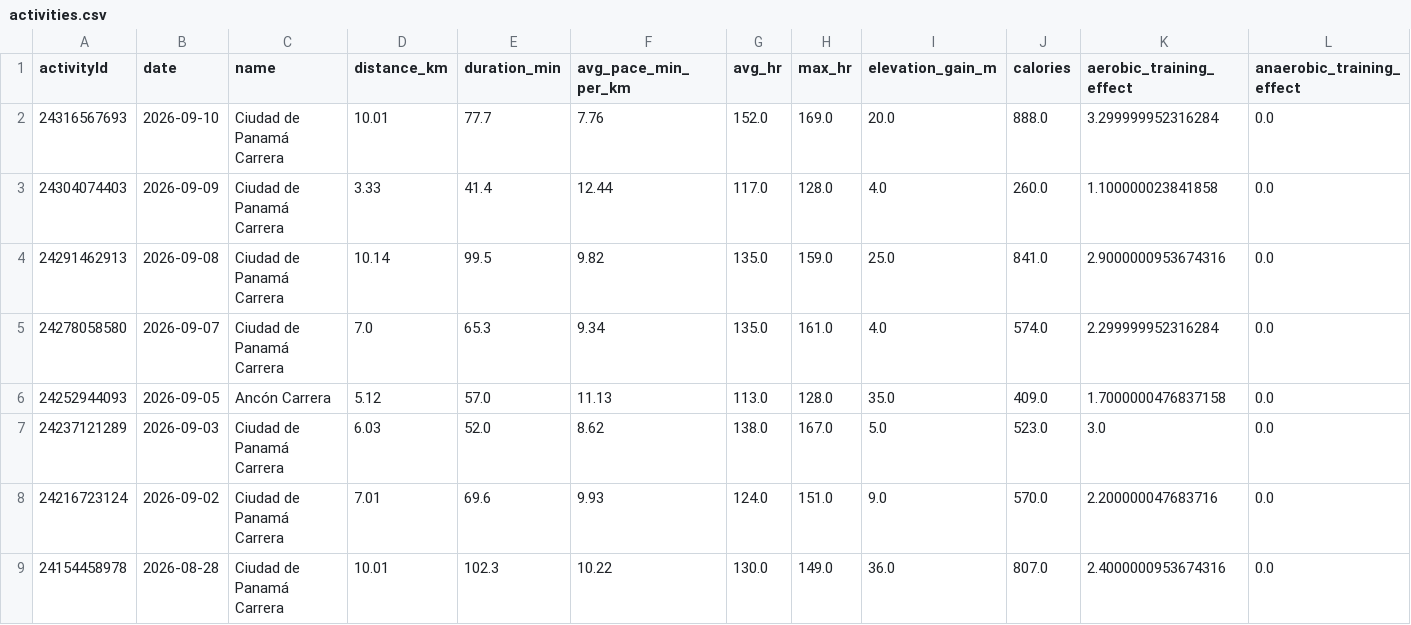
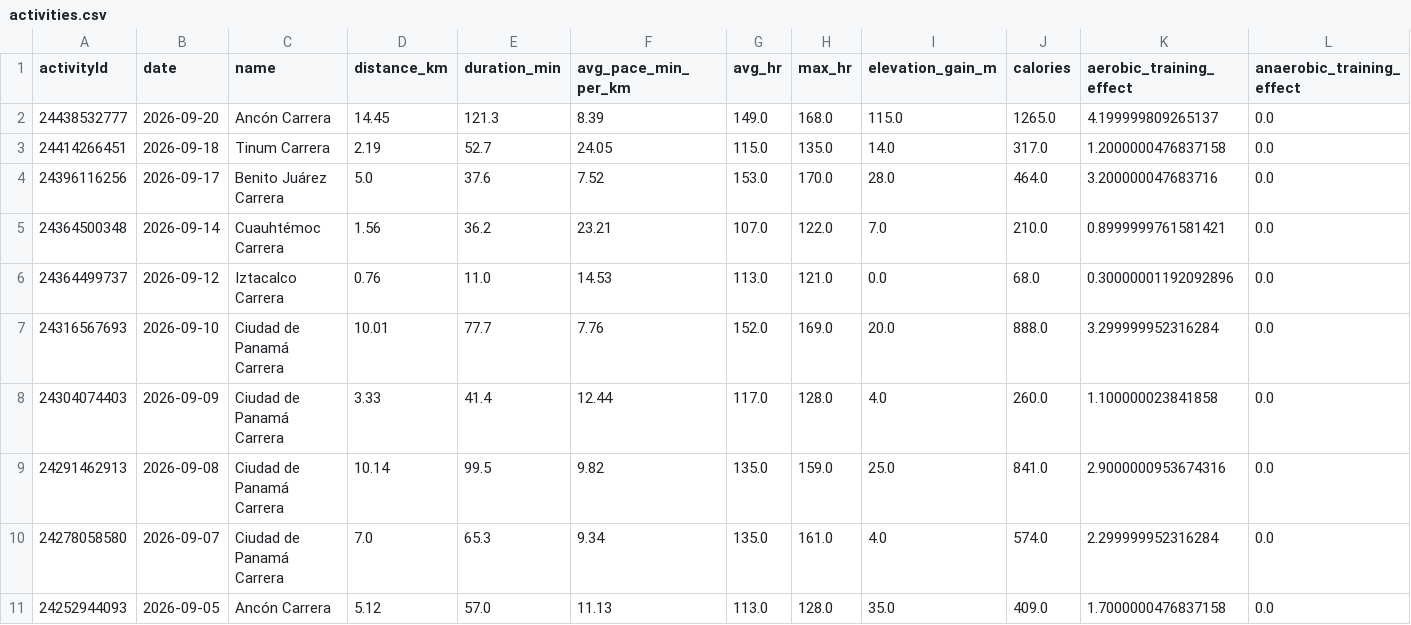
Before and after one commit to juandanielv11/garmin-agent, a CSV file: data/activities.csv, drawn as a sheet; only a part is shown; the shorter side is filled out with more unchanged rows; the diff names each change by its address in the sheet, - before the commit and + after, or states it on an @@ line.

```diff
--- a/data/activities.csv
+++ b/data/activities.csv
+row 2: 24438532777 | 2026-09-20 | Ancón Carrera | 14.45 | 121.3 | 8.39 | 149.0 | 168.0 | 115.0 | 1265.0 | 4.199999809265137 | 0.0
+row 3: 24414266451 | 2026-09-18 | Tinum Carrera | 2.19 | 52.7 | 24.05 | 115.0 | 135.0 | 14.0 | 317.0 | 1.2000000476837158 | 0.0
+row 4: 24396116256 | 2026-09-17 | Benito Juárez Carrera | 5.0 | 37.6 | 7.52 | 153.0 | 170.0 | 28.0 | 464.0 | 3.200000047683716 | 0.0
+row 5: 24364500348 | 2026-09-14 | Cuauhtémoc Carrera | 1.56 | 36.2 | 23.21 | 107.0 | 122.0 | 7.0 | 210.0 | 0.8999999761581421 | 0.0
+row 6: 24364499737 | 2026-09-12 | Iztacalco Carrera | 0.76 | 11.0 | 14.53 | 113.0 | 121.0 | 0.0 | 68.0 | 0.30000001192092896 | 0.0
```
Also changed, not shown: 2 other files.
